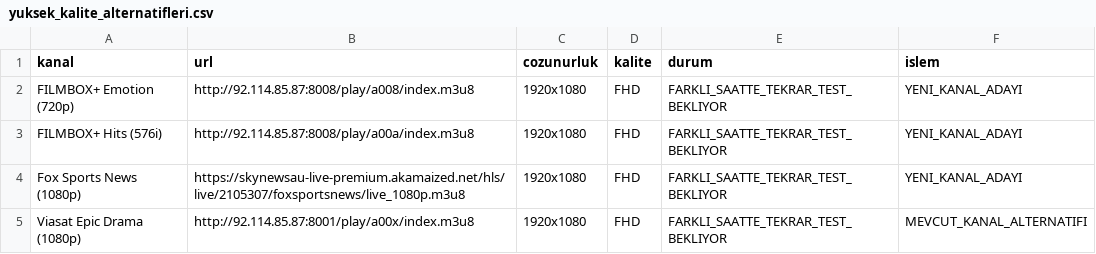
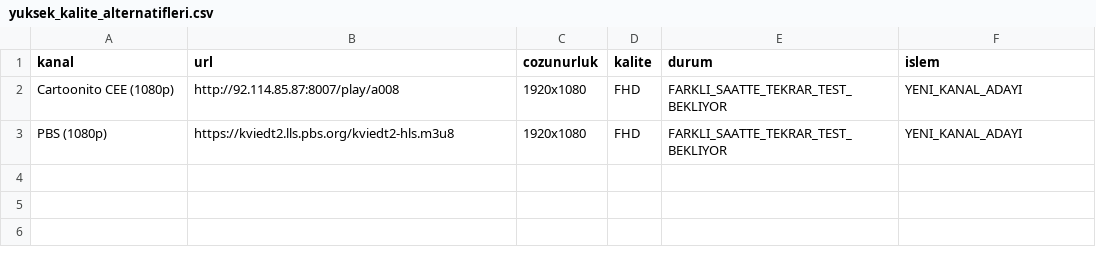
Before and after one commit to Madsc55/madsc-tv, a CSV file: madsc_kesif/yuksek_kalite_alternatifleri.csv, drawn as a sheet.

```diff
--- a/madsc_kesif/yuksek_kalite_alternatifleri.csv
+++ b/madsc_kesif/yuksek_kalite_alternatifleri.csv
@@ -1,5 +1,3 @@
 kanal,url,cozunurluk,kalite,durum,islem
-FILMBOX+ Emotion (720p),http://92.114.85.87:8008/play/a008/index.m3u8,1920x1080,FHD,FARKLI_SAATTE_TEKRAR_TEST_BEKLIYOR,YENI_KANAL_ADAYI
-FILMBOX+ Hits (576i),http://92.114.85.87:8008/play/a00a/index.m3u8,1920x1080,FHD,FARKLI_SAATTE_TEKRAR_TEST_BEKLIYOR,YENI_KANAL_ADAYI
-Fox Sports News (1080p),https://skynewsau-live-premium.akamaized.net/hls/live/2105307/foxsportsnews/live_1080p.m3u8,1920x1080,FHD,FARKLI_SAATTE_TEKRAR_TEST_BEKLIYOR,YENI_KANAL_ADAYI
-Viasat Epic Drama (1080p),http://92.114.85.87:8001/play/a00x/index.m3u8,1920x1080,FHD,FARKLI_SAATTE_TEKRAR_TEST_BEKLIYOR,MEVCUT_KANAL_ALTERNATIFI
+Cartoonito CEE (1080p),http://92.114.85.87:8007/play/a008,1920x1080,FHD,FARKLI_SAATTE_TEKRAR_TEST_BEKLIYOR,YENI_KANAL_ADAYI
+PBS (1080p),https://kviedt2.lls.pbs.org/kviedt2-hls.m3u8,1920x1080,FHD,FARKLI_SAATTE_TEKRAR_TEST_BEKLIYOR,YENI_KANAL_ADAYI
```
Also changed, not shown: madsc_kesif/adaylar.csv, madsc_kesif/ana_liste_calismayanlar.csv, 21 other files.
